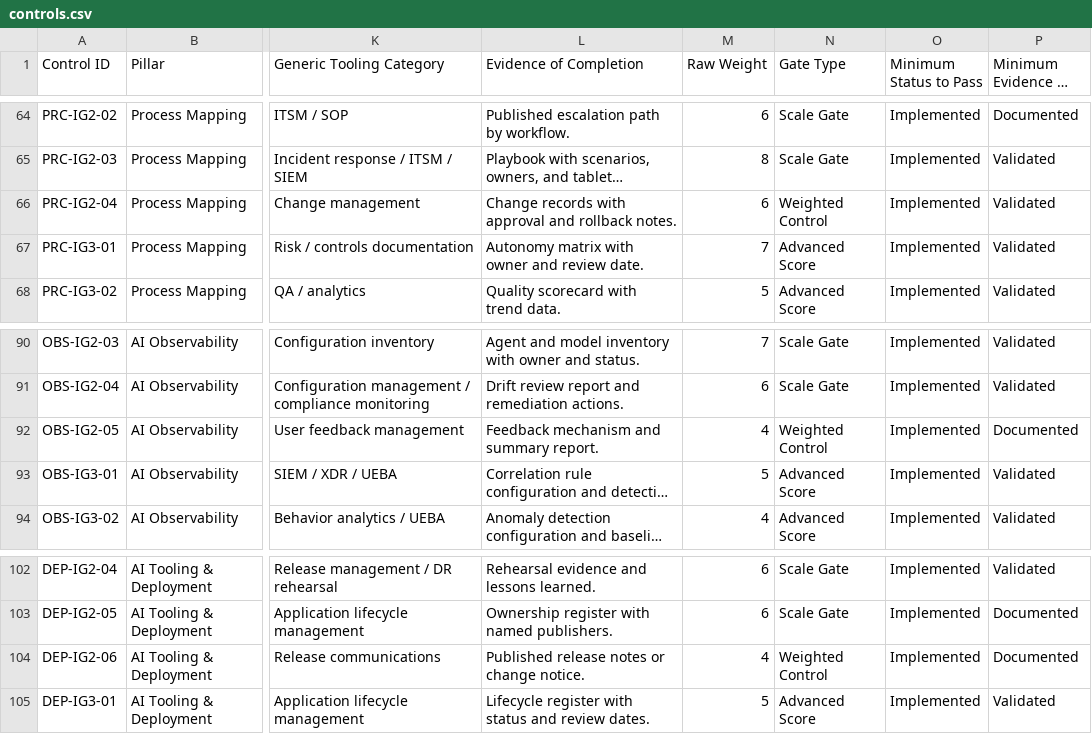
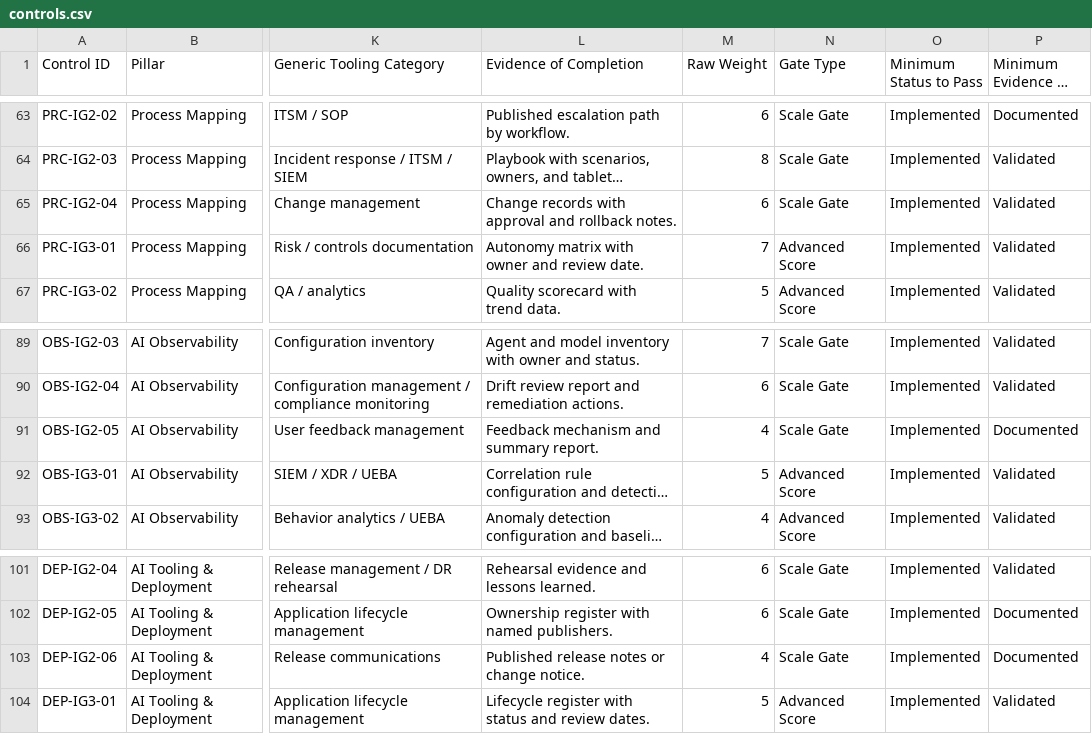
Before and after one commit to LemhiCo/MSP-AI-Framework, a CSV file: public/data/controls.csv, drawn as a sheet; only a part is shown, gaps mark what is left out; long unchanged cells end in …; addresses are those after the commit; the diff covers the shown part only; the diff names each change by its address in the sheet, - before the commit and + after, or states it on an @@ line.

Commit message:
feat(controls): apply changes from issue #15
Patch method: msp-patch-v2
Contributor: @johnharden
Closes #15

```diff
--- a/public/data/controls.csv
+++ b/public/data/controls.csv
-N65 (Gate Type): Weighted Control
+N65 (Gate Type): Scale Gate
-N91 (Gate Type): Weighted Control
+N91 (Gate Type): Scale Gate
-N103 (Gate Type): Weighted Control
+N103 (Gate Type): Scale Gate
```
Also changed, not shown: 1 added row, 1 removed row and 8 edited cells elsewhere in this file.
